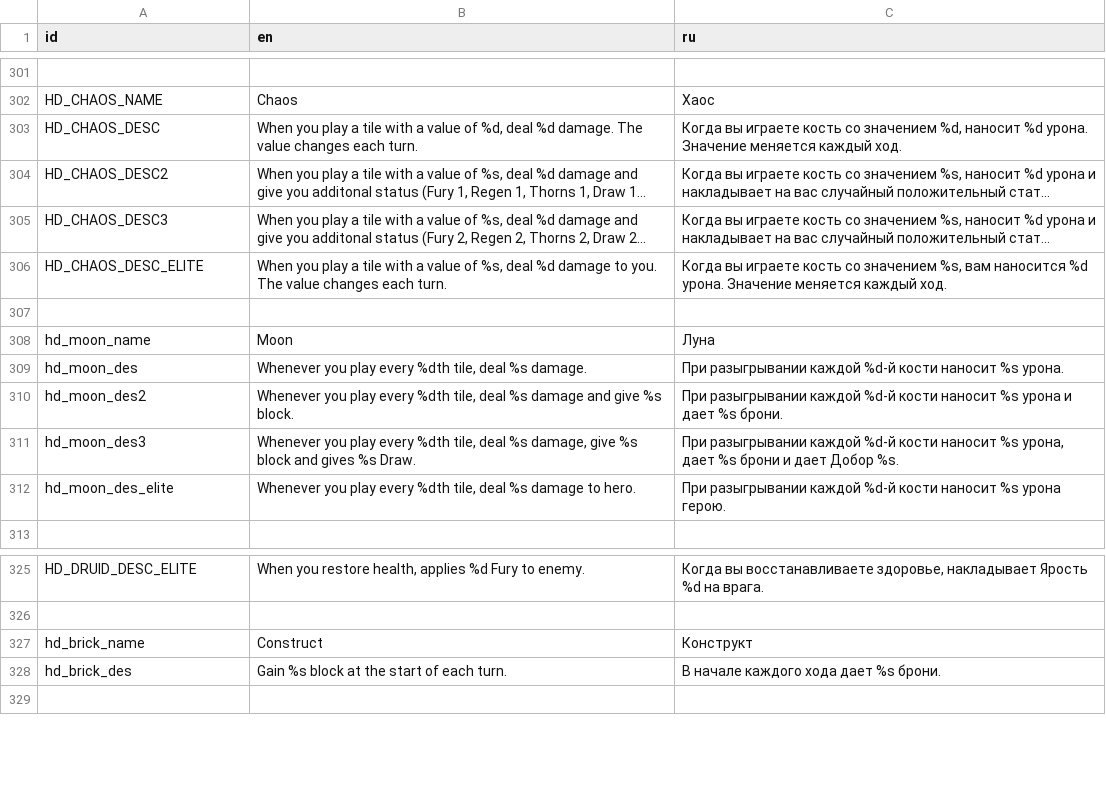
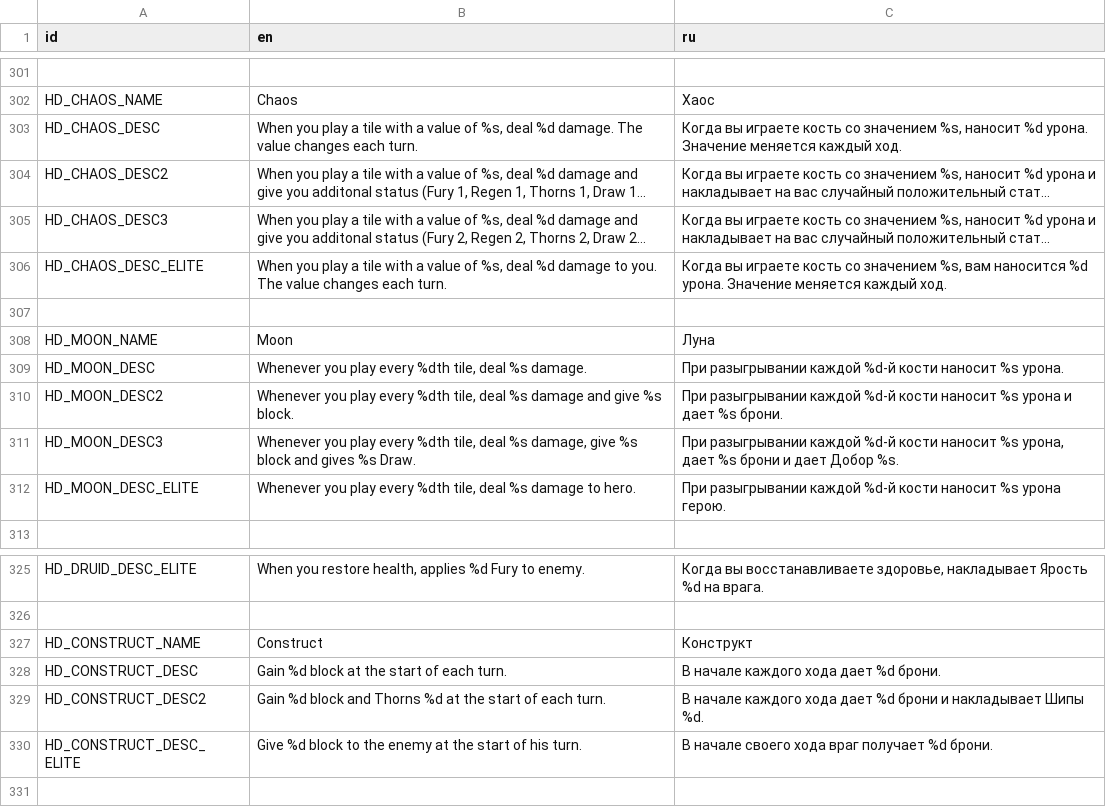
Before and after one commit to Dogma322/headkeeper, a CSV file: translation/loc.csv, drawn as a sheet; only a part is shown, gaps mark what is left out; long unchanged cells end in …; removed rows and columns are numbered as before the commit, all else as after; the diff names each change by its address in the sheet, - before the commit and + after, or states it on an @@ line.

```diff
--- a/translation/loc.csv
+++ b/translation/loc.csv
-B303 (en): …value of %d, deal %d…
+B303 (en): …value of %s, deal %d…
-C303 (ru): …со значением %d, наносит %d…
+C303 (ru): …со значением %s, наносит %d…
-A308 (id): hd_moon_name
+A308 (id): HD_MOON_NAME
-A309 (id): hd_moon_des
+A309 (id): HD_MOON_DESC
-A310 (id): hd_moon_des2
+A310 (id): HD_MOON_DESC2
-A311 (id): hd_moon_des3
+A311 (id): HD_MOON_DESC3
-A312 (id): hd_moon_des_elite
+A312 (id): HD_MOON_DESC_ELITE
-A327 (id): hd_brick_name
+A327 (id): HD_CONSTRUCT_NAME
-row 328: hd_brick_des | Gаin %s block at the start of each turn. | В начале каждого хода дает %s брони.
+row 328: HD_CONSTRUCT_DESC | Gаin %d block at the start of each turn. | В начале каждого хода дает %d брони.
+row 329: HD_CONSTRUCT_DESC2 | Gаin %d block and Thorns %d at the start of each turn. | В начале каждого хода дает %d брони и накладывает Шипы %d.
+row 330: HD_CONSTRUCT_DESC_ELITE | Give %d block to the enemy at the start of his turn. | В начале своего хода враг получает %d брони.
```
Also changed, not shown: 13 other files.
